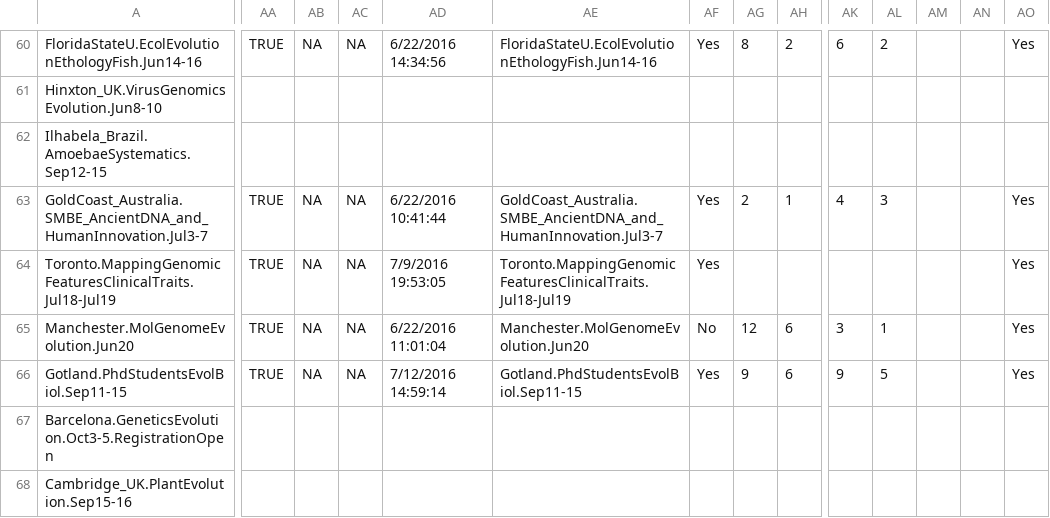
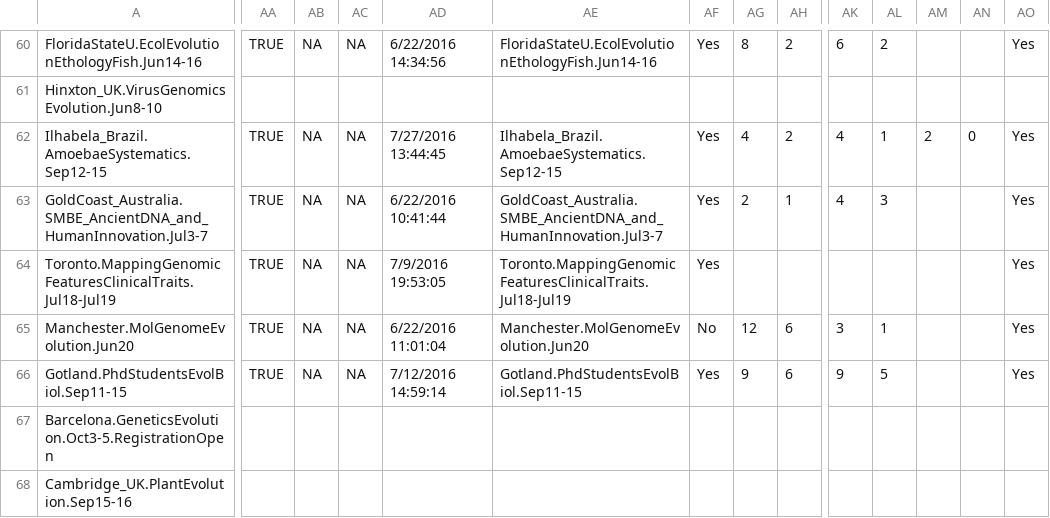
Before and after one commit to sherminds/EOstudy, a CSV file: data/data2016-07-27.csv, drawn as a sheet; only a part is shown, gaps mark what is left out; the diff covers the shown part only; the diff names each change by its address in the sheet, - before the commit and + after, or states it on an @@ line.

```diff
--- a/data/data2016-07-27.csv
+++ b/data/data2016-07-27.csv
-AA62: (empty)
+AA62: TRUE
-AB62: (empty)
+AB62: NA
-AC62: (empty)
+AC62: NA
-AD62: (empty)
+AD62: 7/27/2016 13:44:45
-AE62: (empty)
+AE62: Ilhabela_Brazil.AmoebaeSystematics.Sep12-15
-AF62: (empty)
+AF62: Yes
-AG62: (empty)
+AG62: 4
-AH62: (empty)
+AH62: 2
-AK62: (empty)
+AK62: 4
-AL62: (empty)
+AL62: 1
-AM62: (empty)
+AM62: 2
-AN62: (empty)
+AN62: 0
-AO62: (empty)
+AO62: Yes
```
Also changed, not shown: 4 edited cells elsewhere in this file, data/responses2016-07-27.csv, 12 other files.
